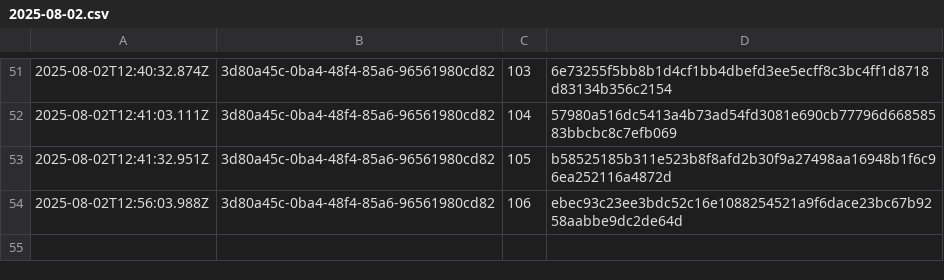
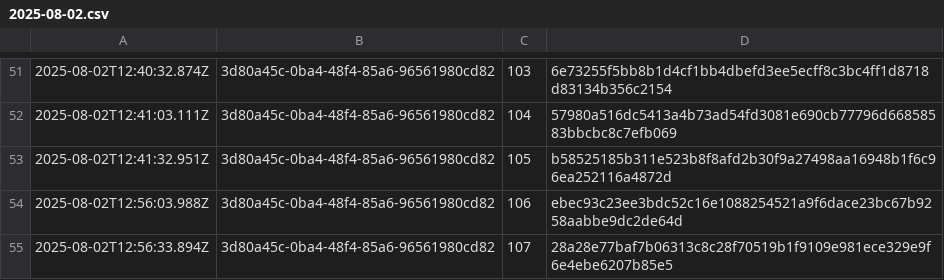
Before and after one commit to traceprompt/open-anchors, a CSV file: 2025-08-02.csv, drawn as a sheet; only a part is shown, gaps mark what is left out.

Commit message:
anchor 1 roots (2025-08-02)

```diff
--- a/2025-08-02.csv
+++ b/2025-08-02.csv
@@ -54 +54,2 @@
 2025-08-02T12:56:03.988Z,3d80a45c-0ba4-48f4-85a6-96561980cd82,106,ebec93c23ee3bdc52c16e1088254521a9f6dace23bc67b9258aabbe9dc2de64d
+2025-08-02T12:56:33.894Z,3d80a45c-0ba4-48f4-85a6-96561980cd82,107,28a28e77baf7b06313c8c28f70519b1f9109e981ece329e9f6e4ebe6207b85e5
```
